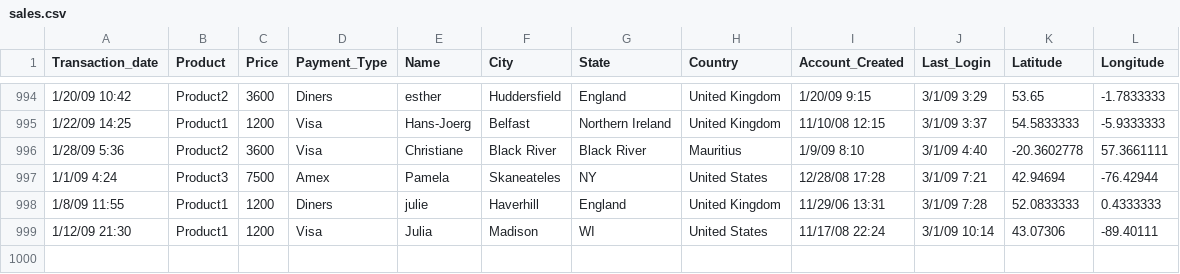
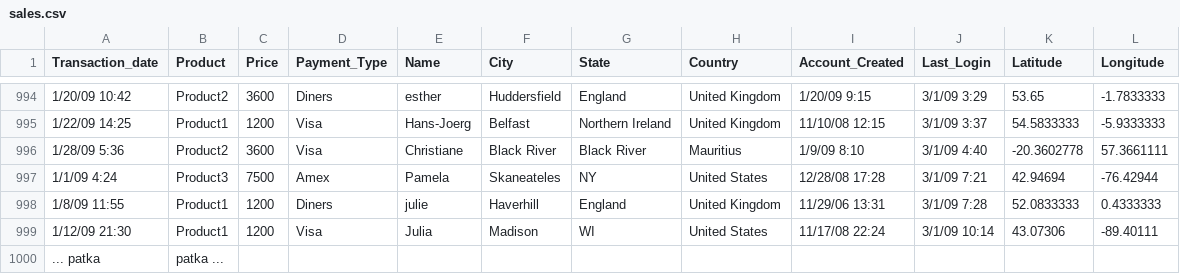
Before and after one commit to xi-group/experimental, a CSV file: sales.csv, drawn as a sheet; only a part is shown, gaps mark what is left out.

Commit message:
test commit

```diff
--- a/sales.csv
+++ b/sales.csv
@@ -999 +999,2 @@ Transaction_date,Product,Price,Payment_Type,Name,City,State,Country,Account_Crea
 1/12/09 21:30,Product1,1200,Visa,Julia ,Madison                     ,WI,United States,11/17/08 22:24,3/1/09 10:14,43.07306,-89.40111
+... patka, patka ...
```
